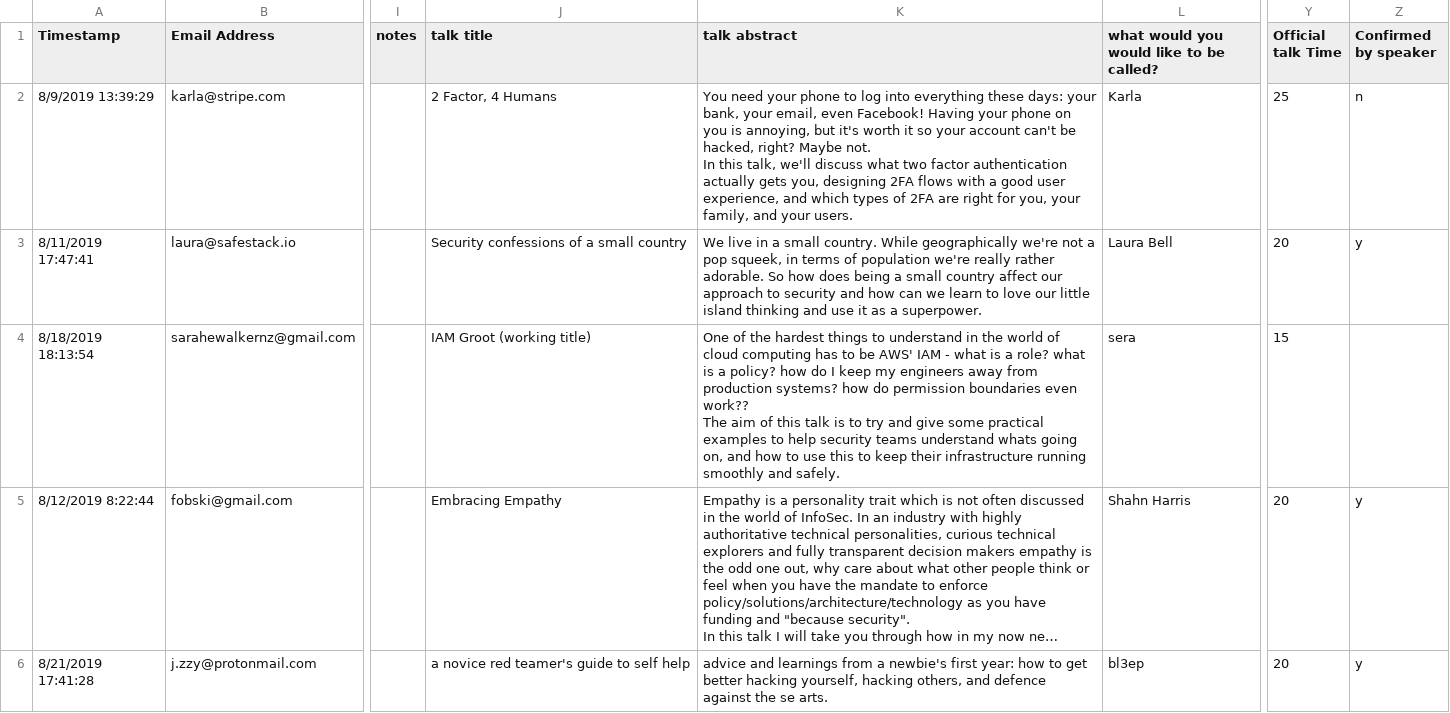
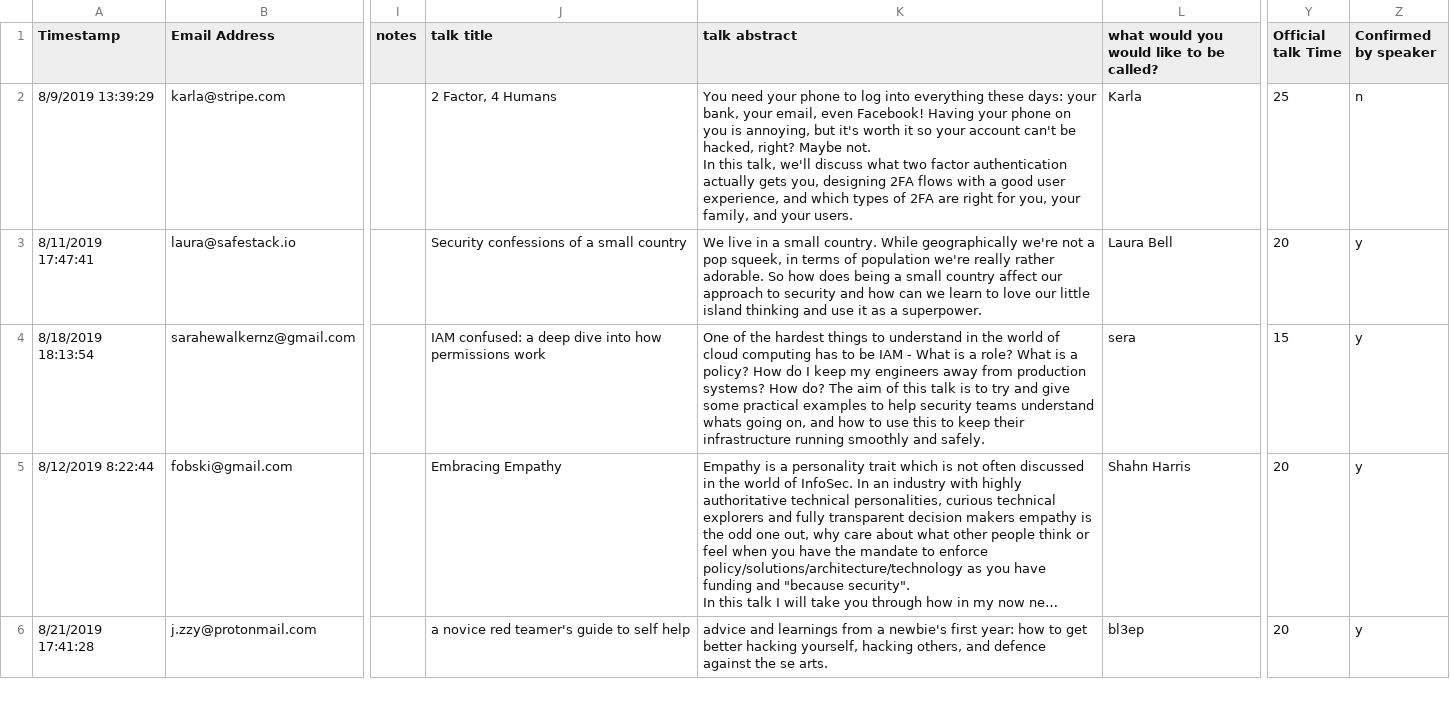
Before and after one commit to purplecon/2019.purplecon.nz, a CSV file: _scripts/all_talks.csv, drawn as a sheet; only a part is shown, gaps mark what is left out; long unchanged cells end in …; ↵ is a line break in a cell; the diff covers the shown part only; the diff names each change by its address in the sheet, - before the commit and + after, or states it on an @@ line.

```diff
--- a/_scripts/all_talks.csv
+++ b/_scripts/all_talks.csv
-J4 (talk title): IAM Groot (working title)
+J4 (talk title): IAM confused: a deep dive into how permissions work
-K4 (talk abstract): …to be AWS' IAM - what is a role? what is a policy? how do I keep my engineers away from production systems? how do permission boundaries even work?? ↵ The aim…
+K4 (talk abstract): …to be IAM - What is a role? What is a policy? How do I keep my engineers away from production systems? How do? The aim…
-Z4 (Confirmed by speaker): (empty)
+Z4 (Confirmed by speaker): y
```
Also changed, not shown: 1 edited cell elsewhere in this file, _data/schedule.csv, _data/talks.csv, 3 other files.
